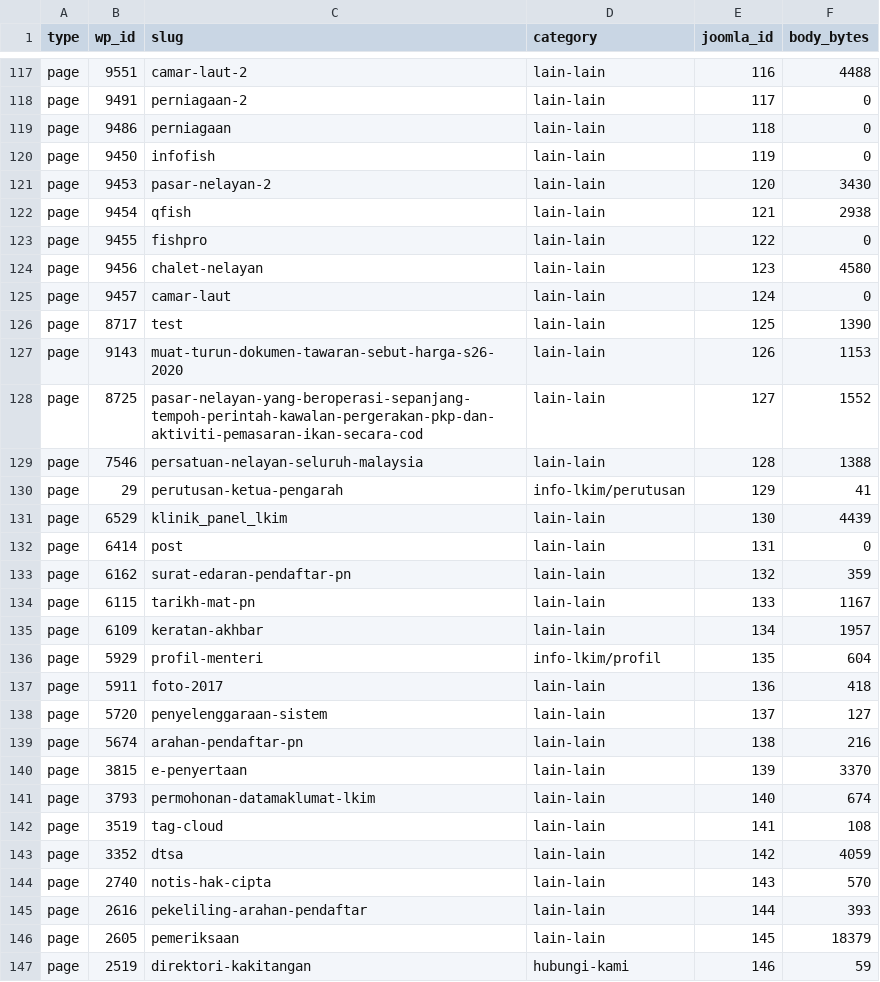
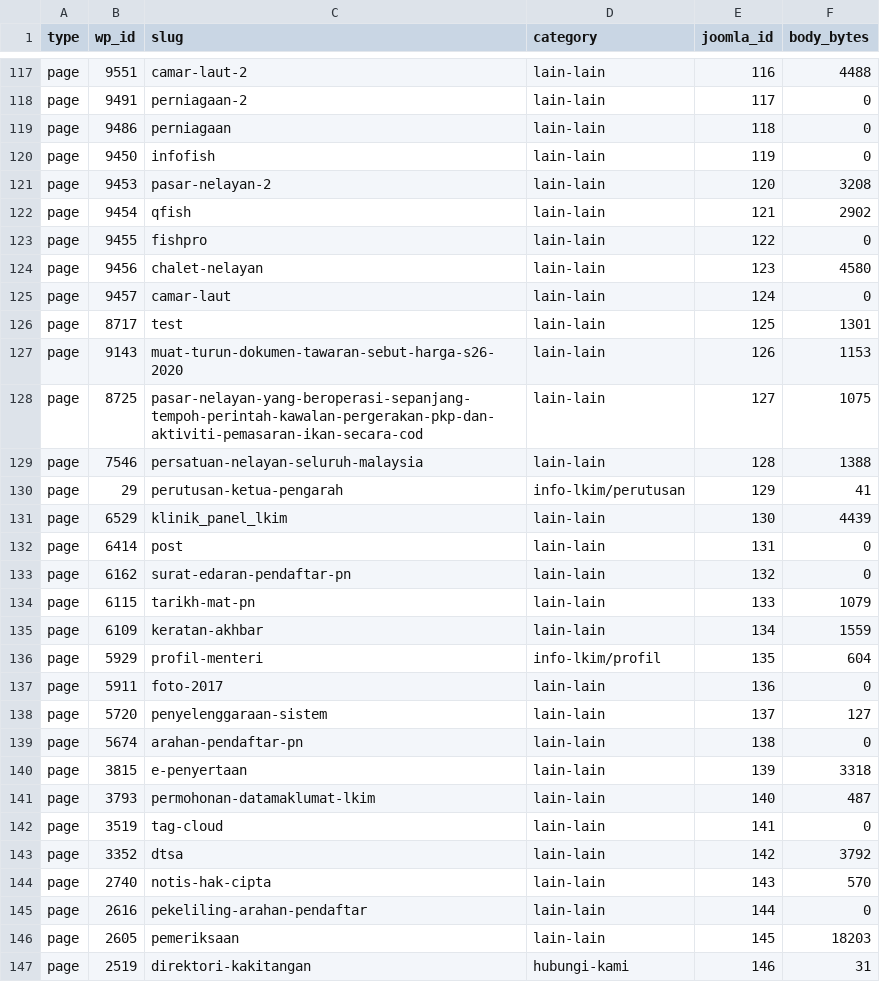
Before and after one commit to yutaka83/aidantech-website, a CSV file: portal-lkim-migration/reports/migration-summary-ms.csv, drawn as a sheet; only a part is shown, gaps mark what is left out; the diff covers the shown part only.

```diff
--- a/portal-lkim-migration/reports/migration-summary-ms.csv
+++ b/portal-lkim-migration/reports/migration-summary-ms.csv
@@ -120,4 +120,4 @@ page,9486,perniagaan,lain-lain,118,0
 page,9450,infofish,lain-lain,119,0
-page,9453,pasar-nelayan-2,lain-lain,120,3430
-page,9454,qfish,lain-lain,121,2938
+page,9453,pasar-nelayan-2,lain-lain,120,3208
+page,9454,qfish,lain-lain,121,2902
 page,9455,fishpro,lain-lain,122,0
@@ -125,5 +125,5 @@ page,9456,chalet-nelayan,lain-lain,123,4580
 page,9457,camar-laut,lain-lain,124,0
-page,8717,test,lain-lain,125,1390
+page,8717,test,lain-lain,125,1301
 page,9143,muat-turun-dokumen-tawaran-sebut-harga-s26-2020,lain-lain,126,1153
-page,8725,pasar-nelayan-yang-beroperasi-sepanjang-tempoh-perintah-kawalan-pergerakan-pkp-dan-aktiviti-pemasaran-ikan-secara-cod,lain-lain,127,1552
+page,8725,pasar-nelayan-yang-beroperasi-sepanjang-tempoh-perintah-kawalan-pergerakan-pkp-dan-aktiviti-pemasaran-ikan-secara-cod,lain-lain,127,1075
 page,7546,persatuan-nelayan-seluruh-malaysia,lain-lain,128,1388
@@ -132,16 +132,16 @@ page,6529,klinik_panel_lkim,lain-lain,130,4439
 page,6414,post,lain-lain,131,0
-page,6162,surat-edaran-pendaftar-pn,lain-lain,132,359
-page,6115,tarikh-mat-pn,lain-lain,133,1167
-page,6109,keratan-akhbar,lain-lain,134,1957
+page,6162,surat-edaran-pendaftar-pn,lain-lain,132,0
+page,6115,tarikh-mat-pn,lain-lain,133,1079
+page,6109,keratan-akhbar,lain-lain,134,1559
 page,5929,profil-menteri,info-lkim/profil,135,604
-page,5911,foto-2017,lain-lain,136,418
+page,5911,foto-2017,lain-lain,136,0
 page,5720,penyelenggaraan-sistem,lain-lain,137,127
-page,5674,arahan-pendaftar-pn,lain-lain,138,216
-page,3815,e-penyertaan,lain-lain,139,3370
-page,3793,permohonan-datamaklumat-lkim,lain-lain,140,674
-page,3519,tag-cloud,lain-lain,141,108
-page,3352,dtsa,lain-lain,142,4059
+page,5674,arahan-pendaftar-pn,lain-lain,138,0
+page,3815,e-penyertaan,lain-lain,139,3318
+page,3793,permohonan-datamaklumat-lkim,lain-lain,140,487
+page,3519,tag-cloud,lain-lain,141,0
+page,3352,dtsa,lain-lain,142,3792
 page,2740,notis-hak-cipta,lain-lain,143,570
-page,2616,pekeliling-arahan-pendaftar,lain-lain,144,393
-page,2605,pemeriksaan,lain-lain,145,18379
-page,2519,direktori-kakitangan,hubungi-kami,146,59
+page,2616,pekeliling-arahan-pendaftar,lain-lain,144,0
+page,2605,pemeriksaan,lain-lain,145,18203
+page,2519,direktori-kakitangan,hubungi-kami,146,31
```
Also changed, not shown: 58 edited cells elsewhere in this file, portal-lkim-migration/reports/import-unresolved-links-en.csv, portal-lkim-migration/reports/migration-summary-en.csv, 8 other files.
